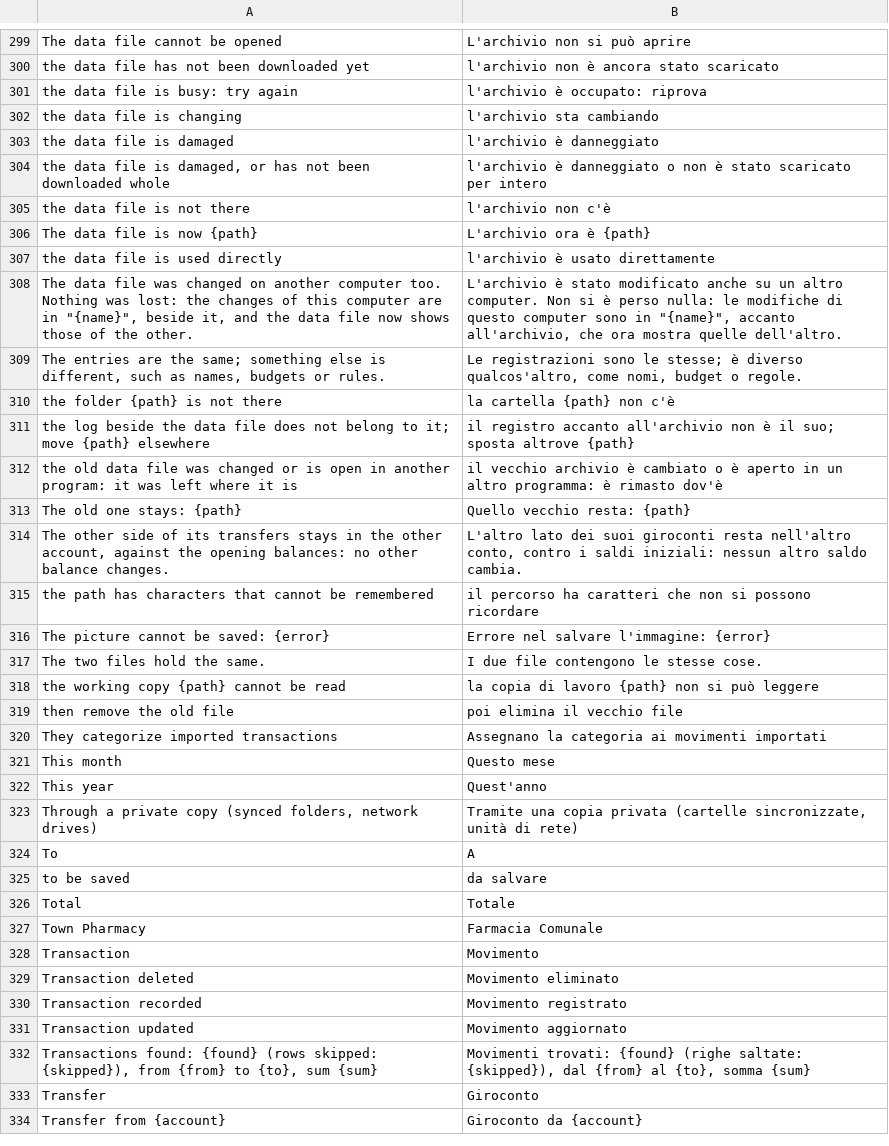
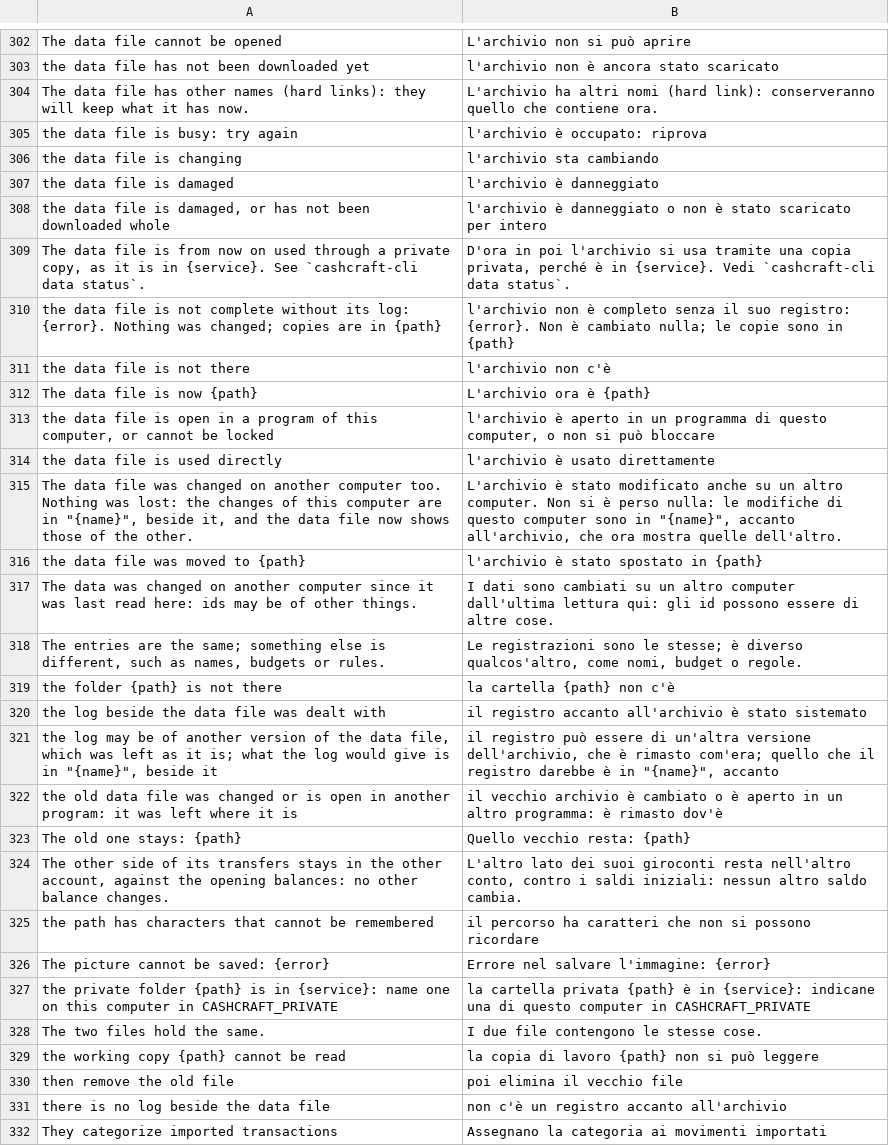
Before and after one commit to mmazzieri/CashCraft, a TSV file: crates/engine/src/i18n/it.tsv, drawn as a sheet; only a part is shown, gaps mark what is left out; the shorter side is filled out with more unchanged rows; removed rows and columns are numbered as before the commit, all else as after; the diff covers the shown part only; the diff names each change by its address in the sheet, - before the commit and + after, or states it on an @@ line.

```diff
--- a/crates/engine/src/i18n/it.tsv
+++ b/crates/engine/src/i18n/it.tsv
+row 304: The data file has other names (hard links): they will keep what it has now. | L'archivio ha altri nomi (hard link): conserveranno quello che contiene ora.
+row 309: The data file is from now on used through a private copy, as it is in {service}. See `cashcraft-cli data status`. | D'ora in poi l'archivio si usa tramite una copia privata, perché è in {service}. Vedi `cashcraft-cli data status`.
+row 310: the data file is not complete without its log: {error}. Nothing was changed; copies are in {path} | l'archivio non è completo senza il suo registro: {error}. Non è cambiato nulla; le copie sono in {path}
+row 313: the data file is open in a program of this computer, or cannot be locked | l'archivio è aperto in un programma di questo computer, o non si può bloccare
+row 316: the data file was moved to {path} | l'archivio è stato spostato in {path}
+row 317: The data was changed on another computer since it was last read here: ids may be of other things. | I dati sono cambiati su un altro computer dall'ultima lettura qui: gli id possono essere di altre cose.
-row 311: the log beside the data file does not belong to it; move {path} elsewhere | il registro accanto all'archivio non è il suo; sposta altrove {path}
+row 320: the log beside the data file was dealt with | il registro accanto all'archivio è stato sistemato
+row 321: the log may be of another version of the data file, which was left as it is; what the log would give is in "{name}", beside it | il registro può essere di un'altra versione dell'archivio, che è rimasto com'era; quello che il registro darebbe è in "{name}", accanto
+row 327: the private folder {path} is in {service}: name one on this computer in CASHCRAFT_PRIVATE | la cartella privata {path} è in {service}: indicane una di questo computer in CASHCRAFT_PRIVATE
+row 331: there is no log beside the data file | non c'è un registro accanto all'archivio
```
Also changed, not shown: 4 added rows and 1 removed row elsewhere in this file, 14 other files.
